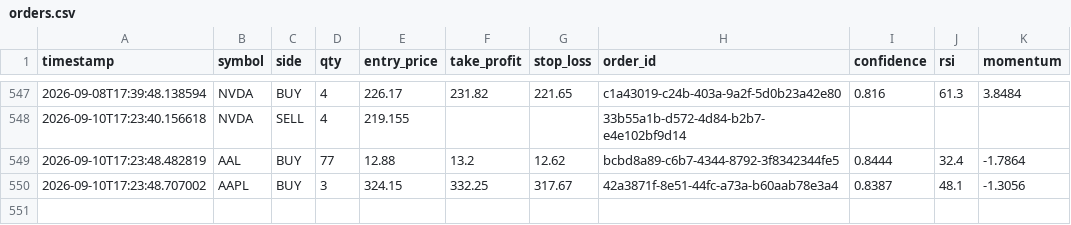
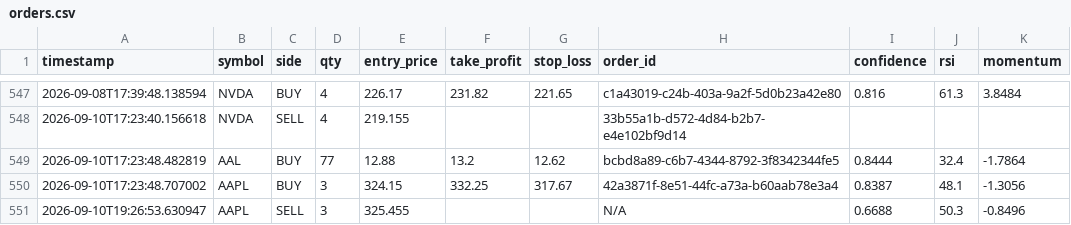
Before and after one commit to jp3tty/ml-trading-bot, a CSV file: paper_trade_log/orders.csv, drawn as a sheet; only a part is shown, gaps mark what is left out; the diff names each change by its address in the sheet, - before the commit and + after, or states it on an @@ line.

```diff
--- a/paper_trade_log/orders.csv
+++ b/paper_trade_log/orders.csv
+row 551: 2026-09-10T19:26:53.630947 | AAPL | SELL | 3 | 325.455 |  |  | N/A | 0.6688 | 50.3 | -0.8496
```
Also changed, not shown: paper_trade_log/signals.csv.
